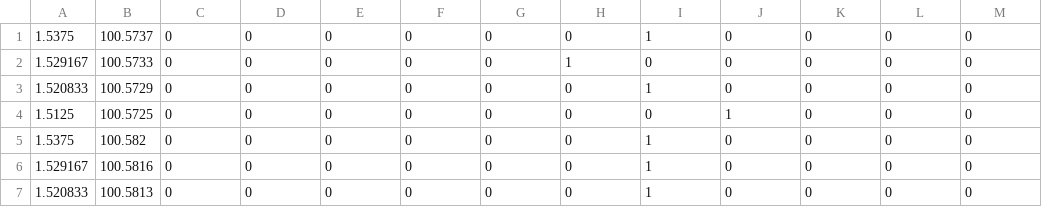
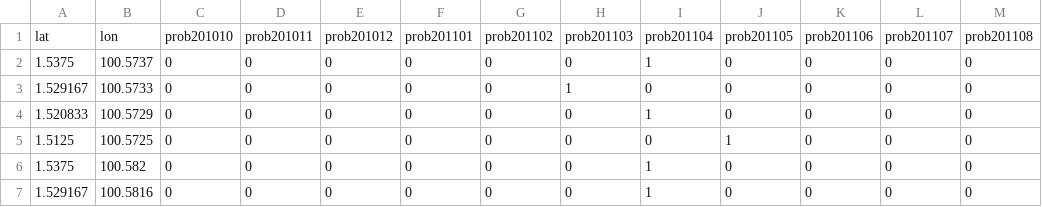
Before and after one commit to whizbangsystems/forma-app, a CSV file: data/IDN_riau_fixed.csv, drawn as a sheet; only a part is shown; the shorter side is filled out with more unchanged rows; the diff names each change by its address in the sheet, - before the commit and + after, or states it on an @@ line.

```diff
--- a/data/IDN_riau_fixed.csv
+++ b/data/IDN_riau_fixed.csv
+row 1: lat | lon | prob201010 | prob201011 | prob201012 | prob201101 | prob201102 | prob201103 | prob201104 | prob201105 | prob201106 | prob201107 | prob201108
```
Also changed, not shown: 1 other file.
